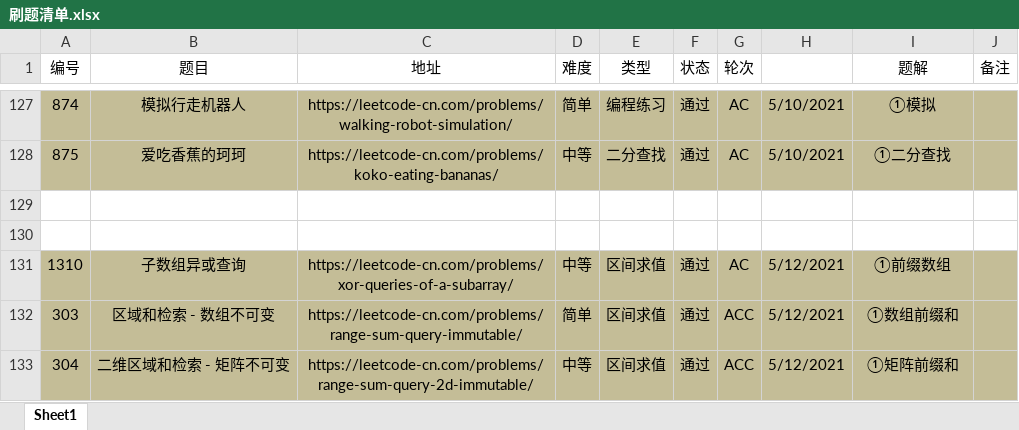
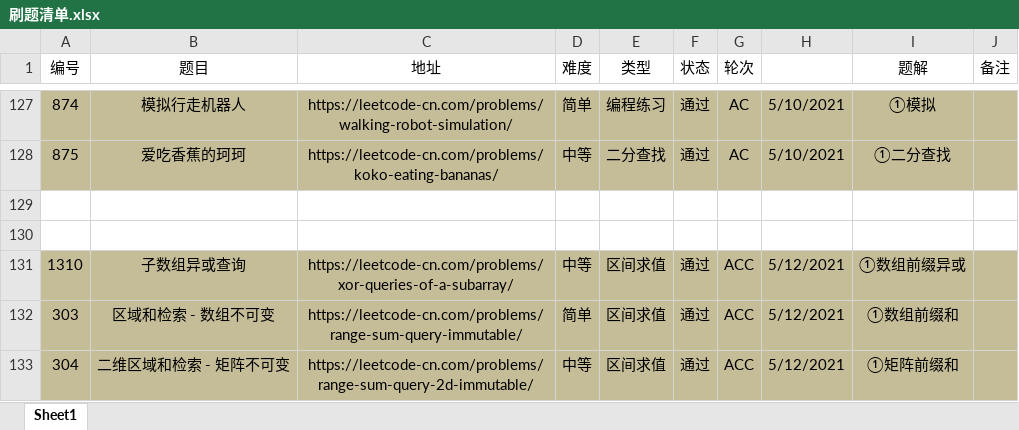
Before and after one commit to moonspiritacm/Leetcode-Java, an Excel workbook: notes/刷题清单.xlsx, sheet Sheet1, drawn as a sheet; only a part is shown, gaps mark what is left out; values as stored, in another font and other column widths than the file's, no borders; the diff names each change by its address in the sheet, - before the commit and + after, or states it on an @@ line.

```diff
--- a/notes/刷题清单.xlsx (sheet Sheet1)
+++ b/notes/刷题清单.xlsx (sheet Sheet1)
-G131 (轮次): AC
+G131 (轮次): ACC
-I131 (题解): ①前缀数组
+I131 (题解): ①数组前缀异或
```
Also changed, not shown: 1 other file.
